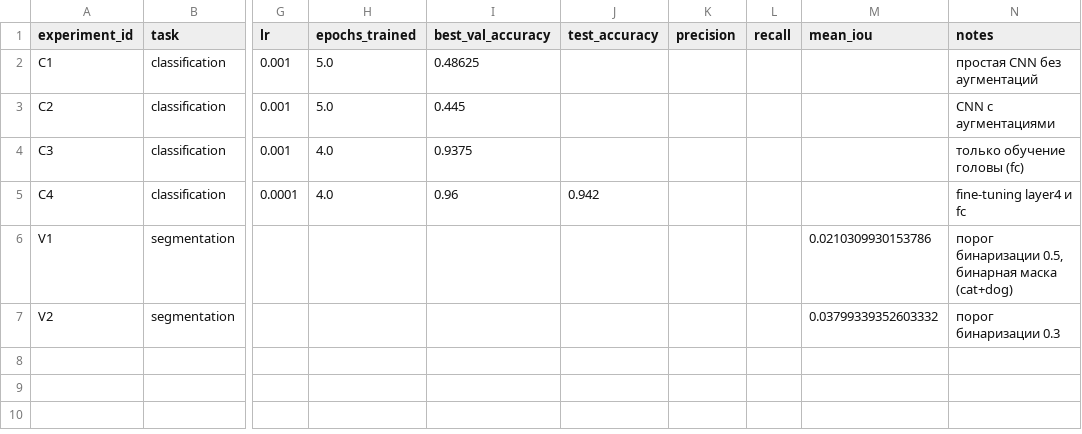
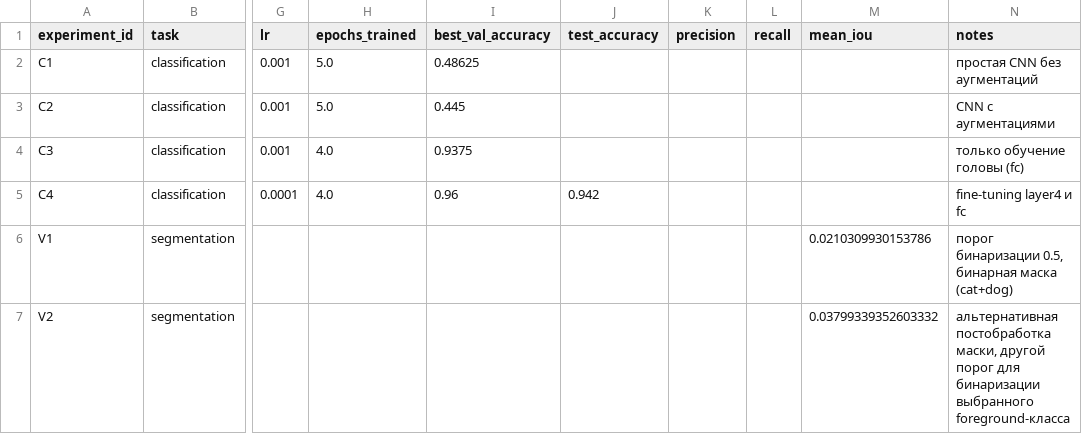
Before and after one commit to deeonowa/aie_repos, a CSV file: homeworks/HW10-11/artifacts/runs.csv, drawn as a sheet; only a part is shown, gaps mark what is left out; the diff names each change by its address in the sheet, - before the commit and + after, or states it on an @@ line.

```diff
--- a/homeworks/HW10-11/artifacts/runs.csv
+++ b/homeworks/HW10-11/artifacts/runs.csv
-N7 (notes): порог бинаризации 0.3
+N7 (notes): альтернативная постобработка маски, другой порог для бинаризации выбранного foreground-класса
```
Also changed, not shown: 2 other files.
